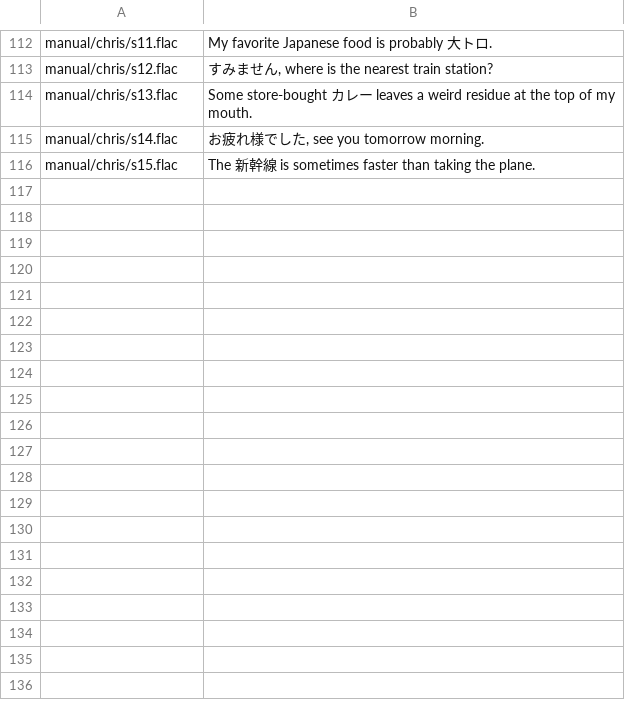
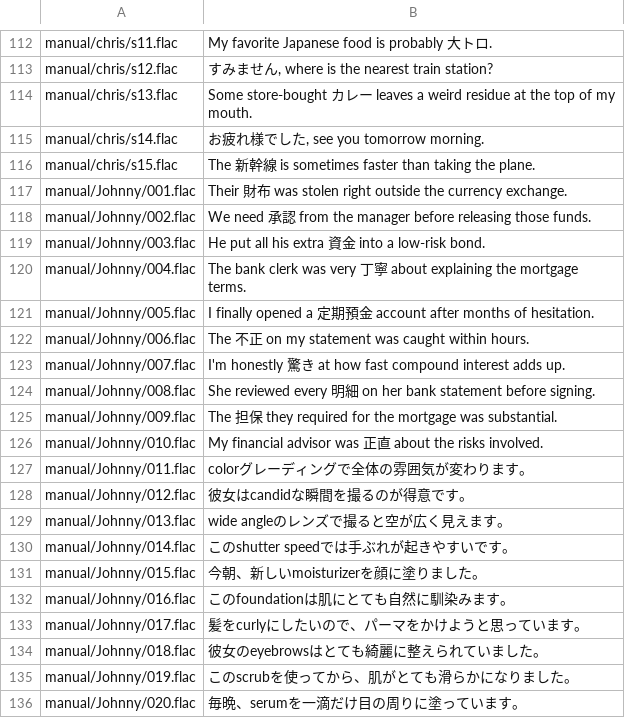
Before and after one commit to kitsune7/janglish, a CSV file: data/data-pairs.csv, drawn as a sheet; only a part is shown, gaps mark what is left out; the diff covers the shown part only; the diff names each change by its address in the sheet, - before the commit and + after, or states it on an @@ line.

Commit message:
add manual voice recordings for Johnny and Sakamoto

```diff
--- a/data/data-pairs.csv
+++ b/data/data-pairs.csv
+row 117: manual/Johnny/001.flac | Their 財布 was stolen right outside the currency exchange.
+row 118: manual/Johnny/002.flac | We need 承認 from the manager before releasing those funds.
+row 119: manual/Johnny/003.flac | He put all his extra 資金 into a low-risk bond.
+row 120: manual/Johnny/004.flac | The bank clerk was very 丁寧 about explaining the mortgage terms.
+row 121: manual/Johnny/005.flac | I finally opened a 定期預金 account after months of hesitation.
+row 122: manual/Johnny/006.flac | The 不正 on my statement was caught within hours.
+row 123: manual/Johnny/007.flac | I'm honestly 驚き at how fast compound interest adds up.
+row 124: manual/Johnny/008.flac | She reviewed every 明細 on her bank statement before signing.
+row 125: manual/Johnny/009.flac | The 担保 they required for the mortgage was substantial.
+row 126: manual/Johnny/010.flac | My financial advisor was 正直 about the risks involved.
+row 127: manual/Johnny/011.flac | colorグレーディングで全体の雰囲気が変わります。
+row 128: manual/Johnny/012.flac | 彼女はcandidな瞬間を撮るのが得意です。
+row 129: manual/Johnny/013.flac | wide angleのレンズで撮ると空が広く見えます。
+row 130: manual/Johnny/014.flac | このshutter speedでは手ぶれが起きやすいです。
+row 131: manual/Johnny/015.flac | 今朝、新しいmoisturizerを顔に塗りました。
+row 132: manual/Johnny/016.flac | このfoundationは肌にとても自然に馴染みます。
+row 133: manual/Johnny/017.flac | 髪をcurlyにしたいので、パーマをかけようと思っています。
+row 134: manual/Johnny/018.flac | 彼女のeyebrowsはとても綺麗に整えられていました。
+row 135: manual/Johnny/019.flac | このscrubを使ってから、肌がとても滑らかになりました。
+row 136: manual/Johnny/020.flac | 毎晩、serumを一滴だけ目の周りに塗っています。
```
Also changed, not shown: 20 added rows elsewhere in this file, 40 other files.
